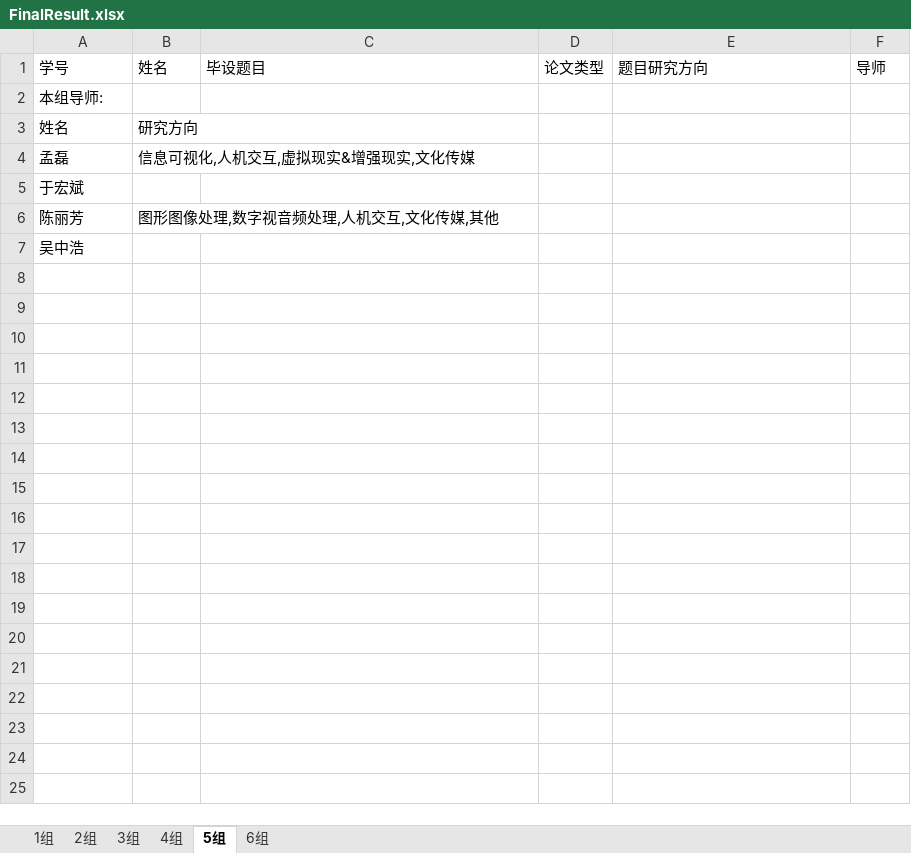
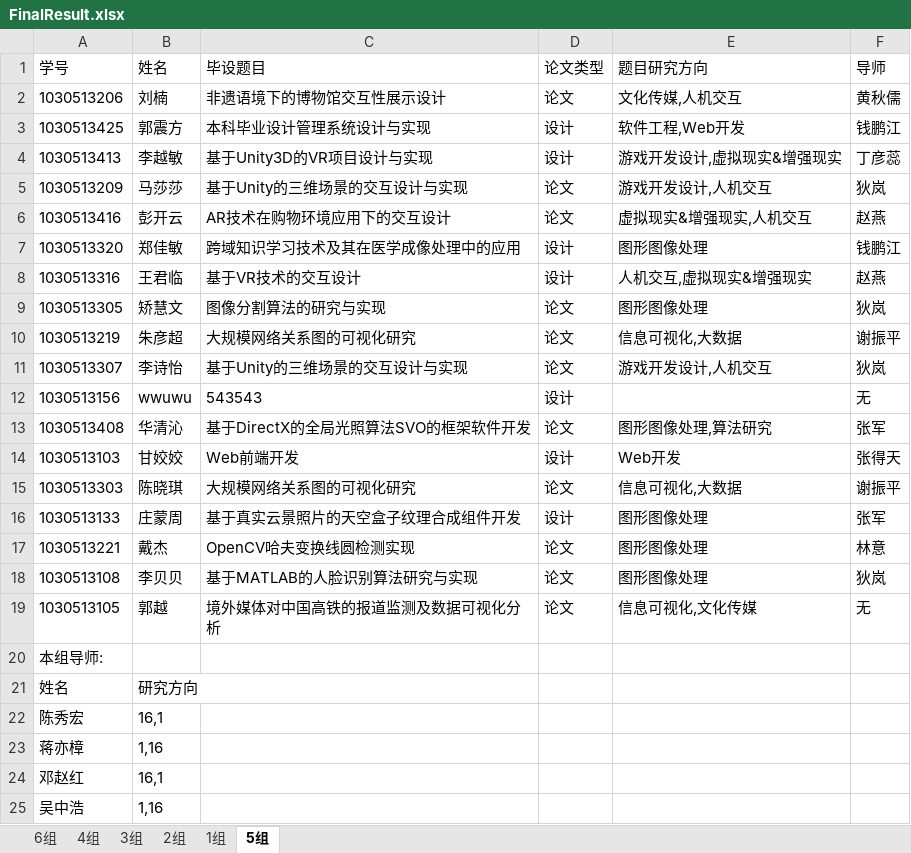
Before and after one commit to WyvonJ/GDMS, an Excel workbook: server/files/download/FinalResult.xlsx, sheet 5组, drawn as a sheet; values as stored, in another font and other column widths than the file's, no borders; removed rows and columns are numbered as before the commit, all else as after; the diff names each change by its address in the sheet, - before the commit and + after, or states it on an @@ line.

```diff
--- a/server/files/download/FinalResult.xlsx (sheet 5组)
+++ b/server/files/download/FinalResult.xlsx (sheet 5组)
@@ sheet tab order changed: 6组 | 4组 | 3组 | 2组 | 1组 | 5组 @@
+row 2: 1030513206 | 刘楠 | 非遗语境下的博物馆交互性展示设计 | 论文 | 文化传媒,人机交互 | 黄秋儒
+row 3: 1030513425 | 郭震方 | 本科毕业设计管理系统设计与实现 | 设计 | 软件工程,Web开发 | 钱鹏江
+row 4: 1030513413 | 李越敏 | 基于Unity3D的VR项目设计与实现 | 设计 | 游戏开发设计,虚拟现实&增强现实 | 丁彦蕊
+row 5: 1030513209 | 马莎莎 | 基于Unity的三维场景的交互设计与实现 | 论文 | 游戏开发设计,人机交互 | 狄岚
+row 6: 1030513416 | 彭开云 | AR技术在购物环境应用下的交互设计 | 论文 | 虚拟现实&增强现实,人机交互 | 赵燕
+row 7: 1030513320 | 郑佳敏 | 跨域知识学习技术及其在医学成像处理中的应用 | 设计 | 图形图像处理 | 钱鹏江
+row 8: 1030513316 | 王君临 | 基于VR技术的交互设计 | 设计 | 人机交互,虚拟现实&增强现实 | 赵燕
+row 9: 1030513305 | 矫慧文 | 图像分割算法的研究与实现 | 论文 | 图形图像处理 | 狄岚
+row 10: 1030513219 | 朱彦超 | 大规模网络关系图的可视化研究 | 论文 | 信息可视化,大数据 | 谢振平
+row 11: 1030513307 | 李诗怡 | 基于Unity的三维场景的交互设计与实现 | 论文 | 游戏开发设计,人机交互 | 狄岚
+row 12: 1030513156 | wwuwu | 543543 | 设计 |  | 无
+row 13: 1030513408 | 华清沁 | 基于DirectX的全局光照算法SVO的框架软件开发 | 论文 | 图形图像处理,算法研究 | 张军
+row 14: 1030513103 | 甘姣姣 | Web前端开发 | 设计 | Web开发 | 张得天
+row 15: 1030513303 | 陈晓琪 | 大规模网络关系图的可视化研究 | 论文 | 信息可视化,大数据 | 谢振平
+row 16: 1030513133 | 庄蒙周 | 基于真实云景照片的天空盒子纹理合成组件开发 | 设计 | 图形图像处理 | 张军
+row 17: 1030513221 | 戴杰 | OpenCV哈夫变换线圆检测实现 | 论文 | 图形图像处理 | 林意
+row 18: 1030513108 | 李贝贝 | 基于MATLAB的人脸识别算法研究与实现 | 论文 | 图形图像处理 | 狄岚
+row 19: 1030513105 | 郭越 | 境外媒体对中国高铁的报道监测及数据可视化分析 | 论文 | 信息可视化,文化传媒 | 无
-row 4: 孟磊 | 信息可视化,人机交互,虚拟现实&增强现实,文化传媒
-row 5: 于宏斌
-row 6: 陈丽芳 | 图形图像处理,数字视音频处理,人机交互,文化传媒,其他
+row 22: 陈秀宏 | 16,1
+row 23: 蒋亦樟 | 1,16
+row 24: 邓赵红 | 16,1
-B25 (姓名): (empty)
+B25 (姓名): 1,16
```
Also changed, not shown: sheet 2组, sheet 1组, sheet 6组, sheet 4组, sheet 3组, server/files/download/MidGroup.xlsx, server/files/download/SelectedResult.xlsx, 27 other files.
